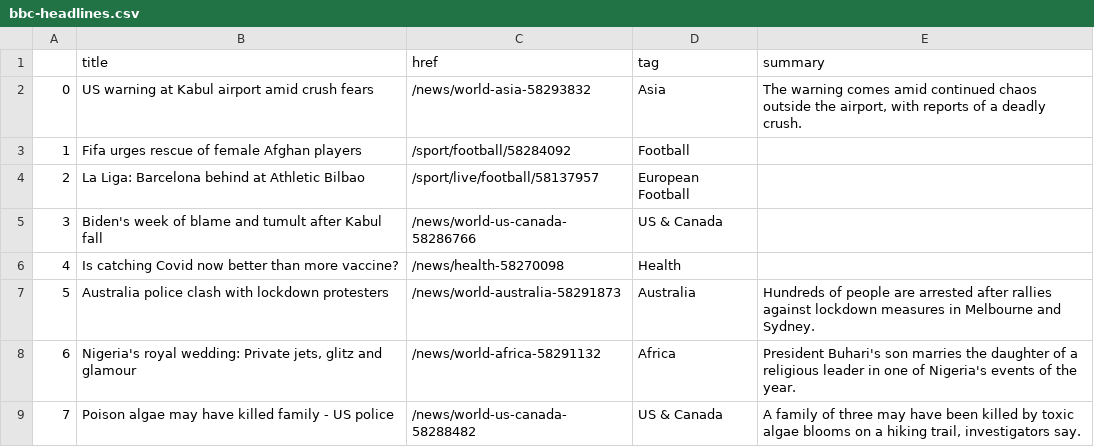
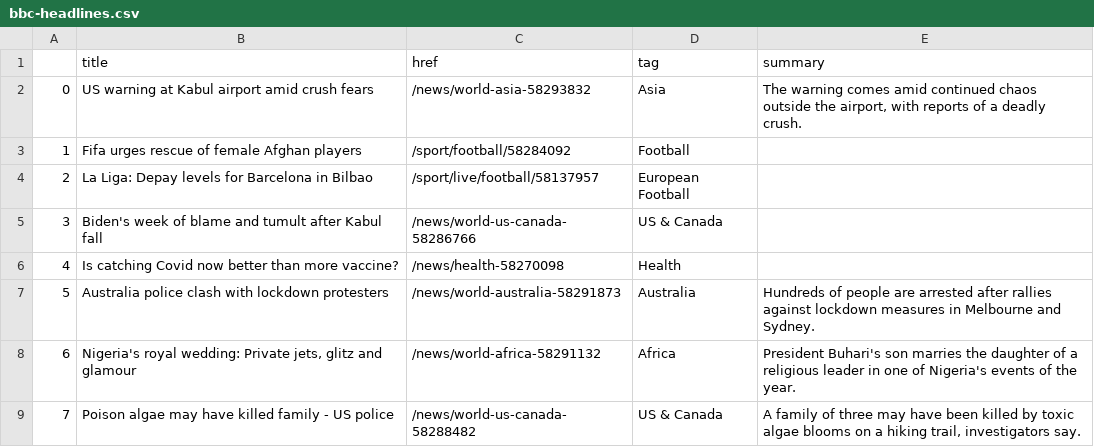
Before and after one commit to kgrumke/automatic-scraper, a CSV file: bbc-headlines.csv, drawn as a sheet; only a part is shown.

```diff
--- a/bbc-headlines.csv
+++ b/bbc-headlines.csv
@@ -3,3 +3,3 @@
 1,Fifa urges rescue of female Afghan players,/sport/football/58284092,Football,
-2,La Liga: Barcelona behind at Athletic Bilbao,/sport/live/football/58137957,European Football,
+2,La Liga: Depay levels for Barcelona in Bilbao,/sport/live/football/58137957,European Football,
 3,Biden's week of blame and tumult after Kabul fall,/news/world-us-canada-58286766,US & Canada,
```
